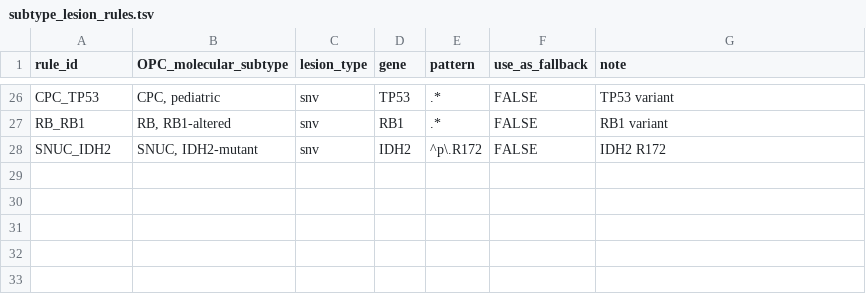
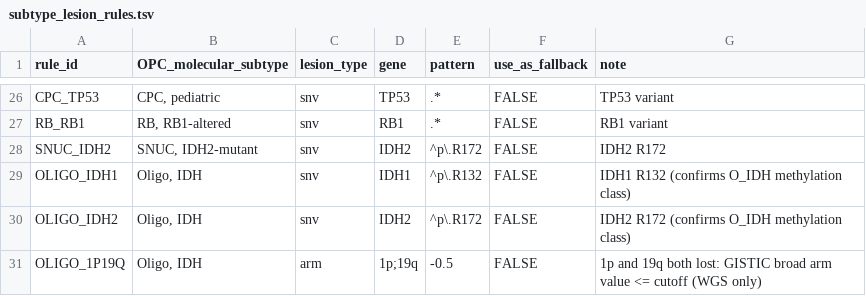
Before and after one commit to rokitalab/OpenPedCan-Project-CNH, a TSV file: analyses/molecular-subtyping-CNS/input/subtype_lesion_rules.tsv, drawn as a sheet; only a part is shown, gaps mark what is left out.

```diff
--- a/analyses/molecular-subtyping-CNS/input/subtype_lesion_rules.tsv
+++ b/analyses/molecular-subtyping-CNS/input/subtype_lesion_rules.tsv
@@ -28 +28,4 @@ RB_RB1	RB, RB1-altered	snv	RB1	.*	FALSE	RB1 variant
 SNUC_IDH2	SNUC, IDH2-mutant	snv	IDH2	^p\.R172	FALSE	IDH2 R172
+OLIGO_IDH1	Oligo, IDH	snv	IDH1	^p\.R132	FALSE	IDH1 R132 (confirms O_IDH methylation class)
+OLIGO_IDH2	Oligo, IDH	snv	IDH2	^p\.R172	FALSE	IDH2 R172 (confirms O_IDH methylation class)
+OLIGO_1P19Q	Oligo, IDH	arm	1p;19q	-0.5	FALSE	1p and 19q both lost: GISTIC broad arm value <= cutoff (WGS only)
```
Also changed, not shown: analyses/molecular-subtyping-CNS/results/subtypes_for_review.tsv, 5 other files.
